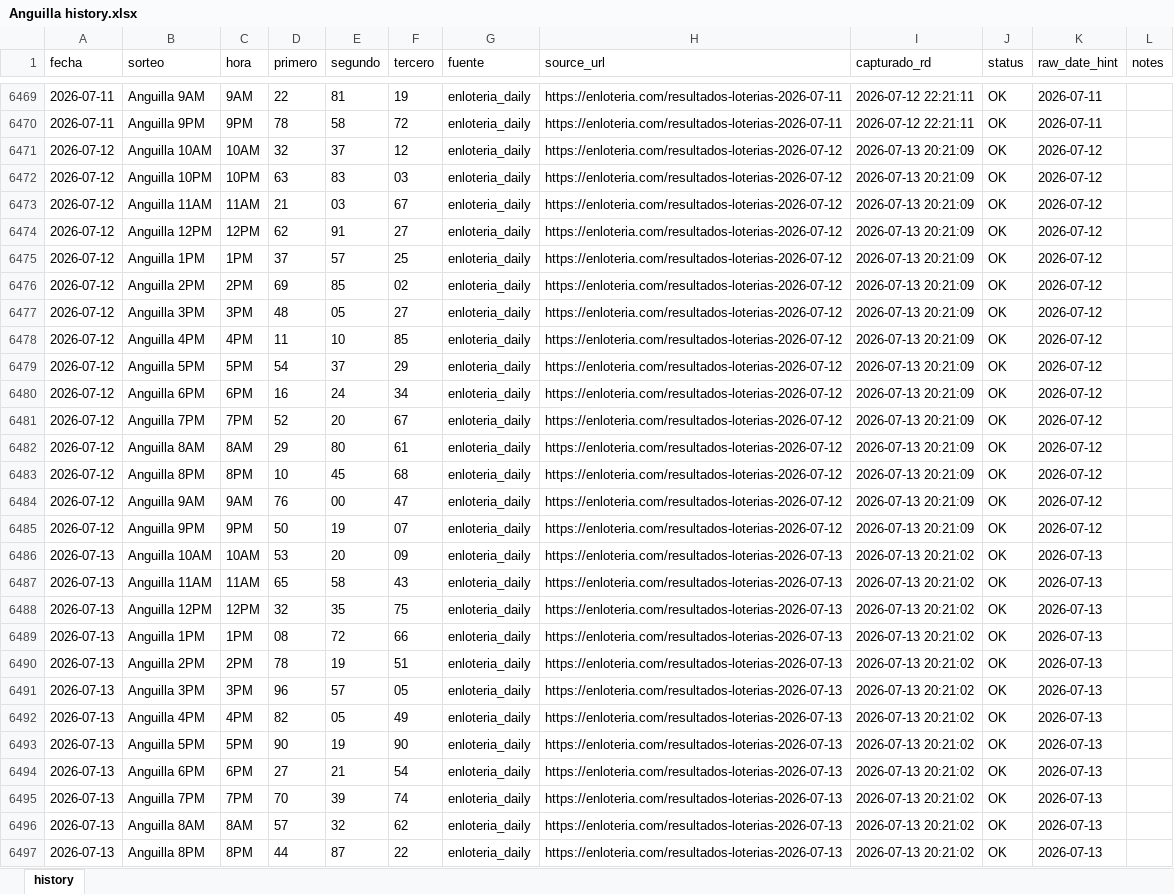
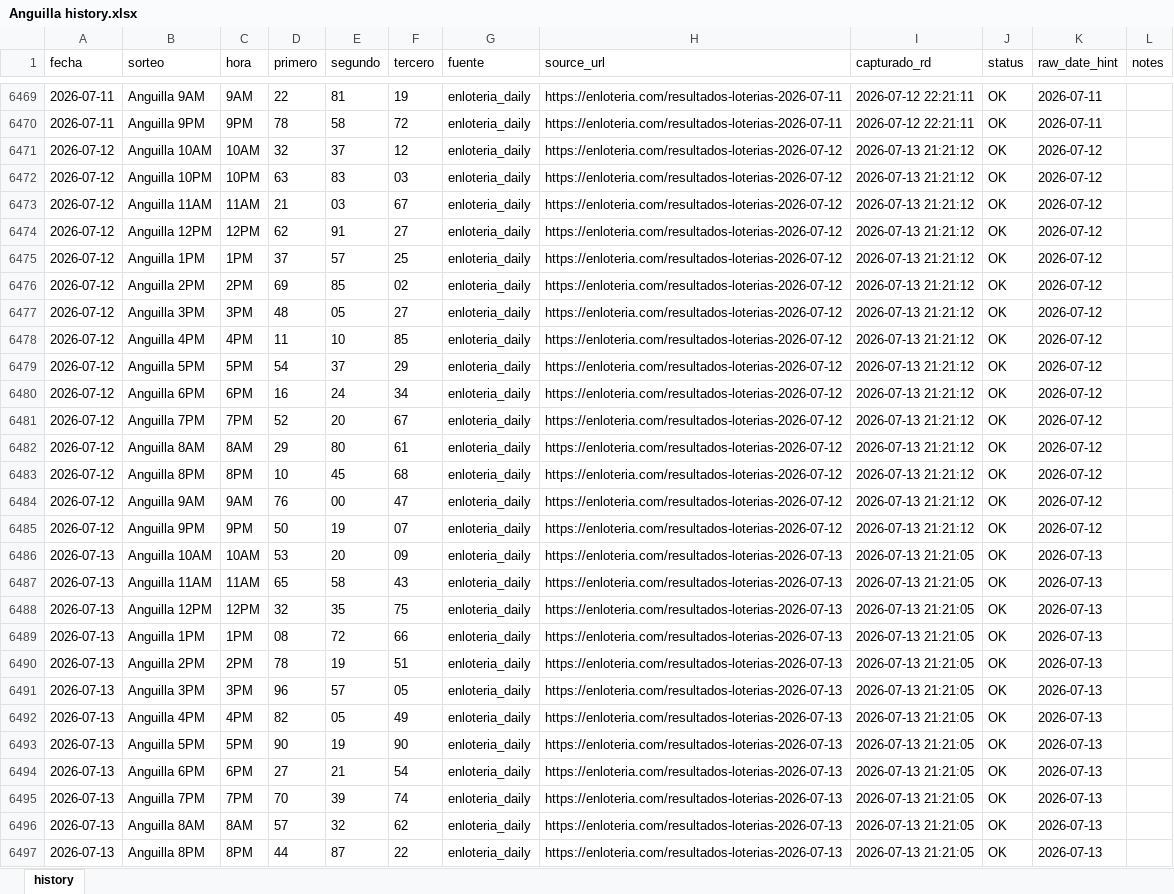
Before and after one commit to carbosota1/ANGUILA-HR, an Excel workbook: data/Anguilla history.xlsx, sheet history, drawn as a sheet; only a part is shown, gaps mark what is left out; values as stored, in another font and other column widths than the file's, no borders; the diff covers the shown part only; the diff names each change by its address in the sheet, - before the commit and + after, or states it on an @@ line.

```diff
--- a/data/Anguilla history.xlsx (sheet history)
+++ b/data/Anguilla history.xlsx (sheet history)
-I6471:I6485 (capturado_rd): 2026-07-13 20:21:09
+I6471:I6485 (capturado_rd): 2026-07-13 21:21:12
-I6486:I6497 (capturado_rd): 2026-07-13 20:21:02
+I6486:I6497 (capturado_rd): 2026-07-13 21:21:05
```
Also changed, not shown: 1 added row and 1 edited cell elsewhere in this sheet, 6 other files.
